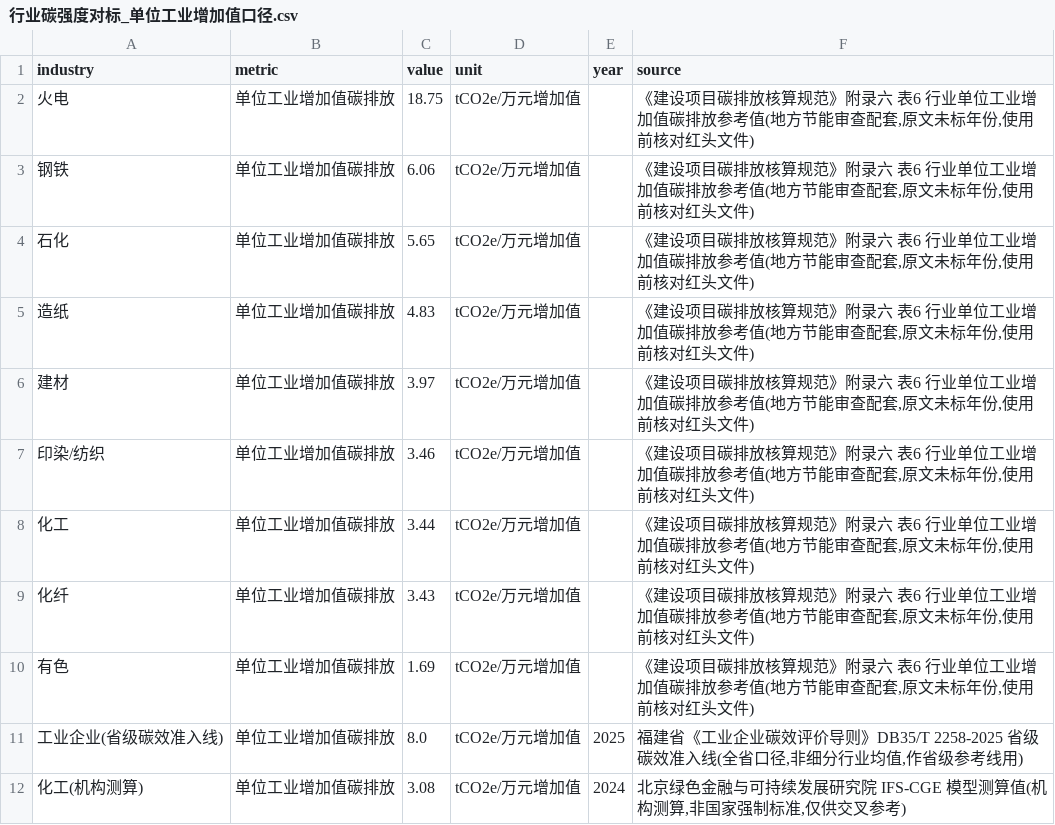
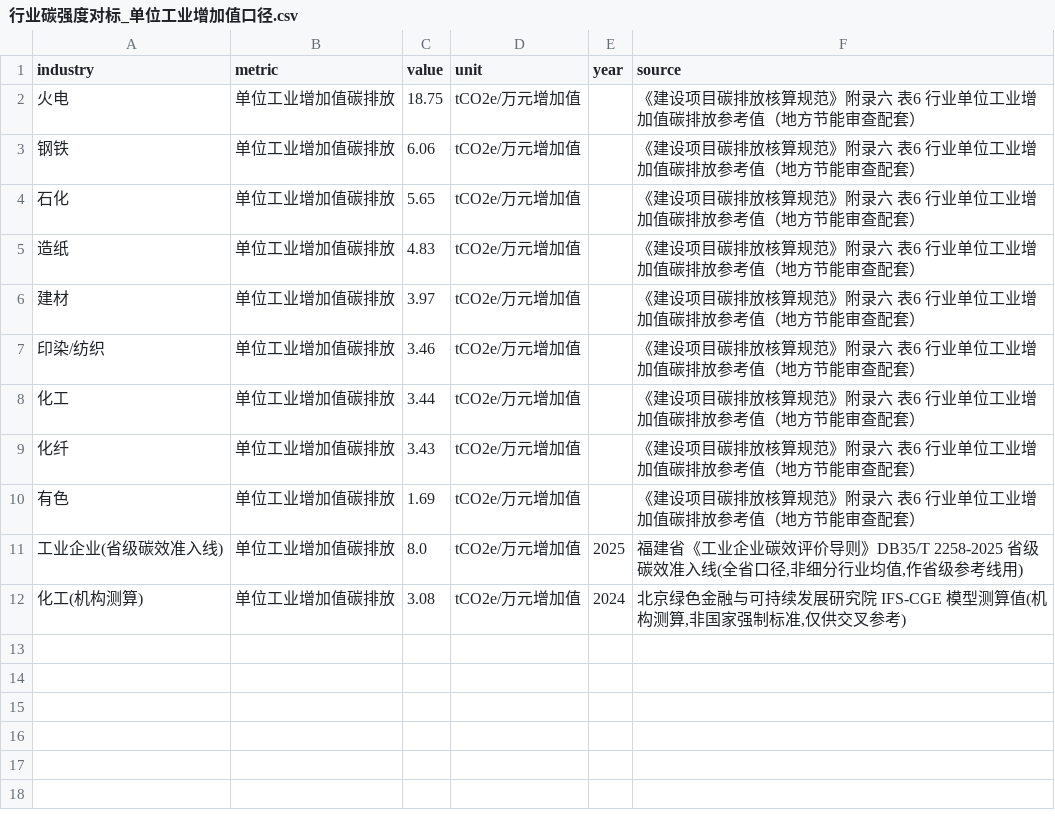
Before and after one commit to huangmingxin2006827-cmyk/Green_credit_carbon_accounting, a CSV file: 行业碳强度对标_单位工业增加值口径.csv, drawn as a sheet.

```diff
--- a/行业碳强度对标_单位工业增加值口径.csv
+++ b/行业碳强度对标_单位工业增加值口径.csv
@@ -1,11 +1,11 @@
 industry,metric,value,unit,year,source
-火电,单位工业增加值碳排放,18.75,tCO2e/万元增加值,,"《建设项目碳排放核算规范》附录六 表6 行业单位工业增加值碳排放参考值(地方节能审查配套,原文未标年份,使用前核对红头文件)"
-钢铁,单位工业增加值碳排放,6.06,tCO2e/万元增加值,,"《建设项目碳排放核算规范》附录六 表6 行业单位工业增加值碳排放参考值(地方节能审查配套,原文未标年份,使用前核对红头文件)"
-石化,单位工业增加值碳排放,5.65,tCO2e/万元增加值,,"《建设项目碳排放核算规范》附录六 表6 行业单位工业增加值碳排放参考值(地方节能审查配套,原文未标年份,使用前核对红头文件)"
-造纸,单位工业增加值碳排放,4.83,tCO2e/万元增加值,,"《建设项目碳排放核算规范》附录六 表6 行业单位工业增加值碳排放参考值(地方节能审查配套,原文未标年份,使用前核对红头文件)"
-建材,单位工业增加值碳排放,3.97,tCO2e/万元增加值,,"《建设项目碳排放核算规范》附录六 表6 行业单位工业增加值碳排放参考值(地方节能审查配套,原文未标年份,使用前核对红头文件)"
-印染/纺织,单位工业增加值碳排放,3.46,tCO2e/万元增加值,,"《建设项目碳排放核算规范》附录六 表6 行业单位工业增加值碳排放参考值(地方节能审查配套,原文未标年份,使用前核对红头文件)"
-化工,单位工业增加值碳排放,3.44,tCO2e/万元增加值,,"《建设项目碳排放核算规范》附录六 表6 行业单位工业增加值碳排放参考值(地方节能审查配套,原文未标年份,使用前核对红头文件)"
-化纤,单位工业增加值碳排放,3.43,tCO2e/万元增加值,,"《建设项目碳排放核算规范》附录六 表6 行业单位工业增加值碳排放参考值(地方节能审查配套,原文未标年份,使用前核对红头文件)"
-有色,单位工业增加值碳排放,1.69,tCO2e/万元增加值,,"《建设项目碳排放核算规范》附录六 表6 行业单位工业增加值碳排放参考值(地方节能审查配套,原文未标年份,使用前核对红头文件)"
+火电,单位工业增加值碳排放,18.75,tCO2e/万元增加值,,"《建设项目碳排放核算规范》附录六 表6 行业单位工业增加值碳排放参考值（地方节能审查配套）"
+钢铁,单位工业增加值碳排放,6.06,tCO2e/万元增加值,,"《建设项目碳排放核算规范》附录六 表6 行业单位工业增加值碳排放参考值（地方节能审查配套）"
+石化,单位工业增加值碳排放,5.65,tCO2e/万元增加值,,"《建设项目碳排放核算规范》附录六 表6 行业单位工业增加值碳排放参考值（地方节能审查配套）"
+造纸,单位工业增加值碳排放,4.83,tCO2e/万元增加值,,"《建设项目碳排放核算规范》附录六 表6 行业单位工业增加值碳排放参考值（地方节能审查配套）"
+建材,单位工业增加值碳排放,3.97,tCO2e/万元增加值,,"《建设项目碳排放核算规范》附录六 表6 行业单位工业增加值碳排放参考值（地方节能审查配套）"
+印染/纺织,单位工业增加值碳排放,3.46,tCO2e/万元增加值,,"《建设项目碳排放核算规范》附录六 表6 行业单位工业增加值碳排放参考值（地方节能审查配套）"
+化工,单位工业增加值碳排放,3.44,tCO2e/万元增加值,,"《建设项目碳排放核算规范》附录六 表6 行业单位工业增加值碳排放参考值（地方节能审查配套）"
+化纤,单位工业增加值碳排放,3.43,tCO2e/万元增加值,,"《建设项目碳排放核算规范》附录六 表6 行业单位工业增加值碳排放参考值（地方节能审查配套）"
+有色,单位工业增加值碳排放,1.69,tCO2e/万元增加值,,"《建设项目碳排放核算规范》附录六 表6 行业单位工业增加值碳排放参考值（地方节能审查配套）"
 工业企业(省级碳效准入线),单位工业增加值碳排放,8.0,tCO2e/万元增加值,2025,"福建省《工业企业碳效评价导则》DB35/T 2258-2025 省级碳效准入线(全省口径,非细分行业均值,作省级参考线用)"
```
Also changed, not shown: 1 other file.
